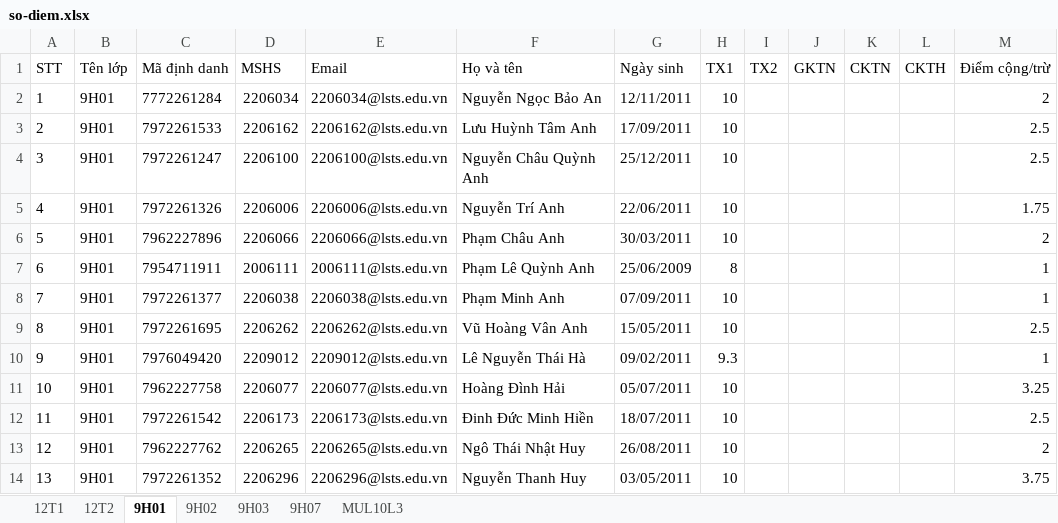
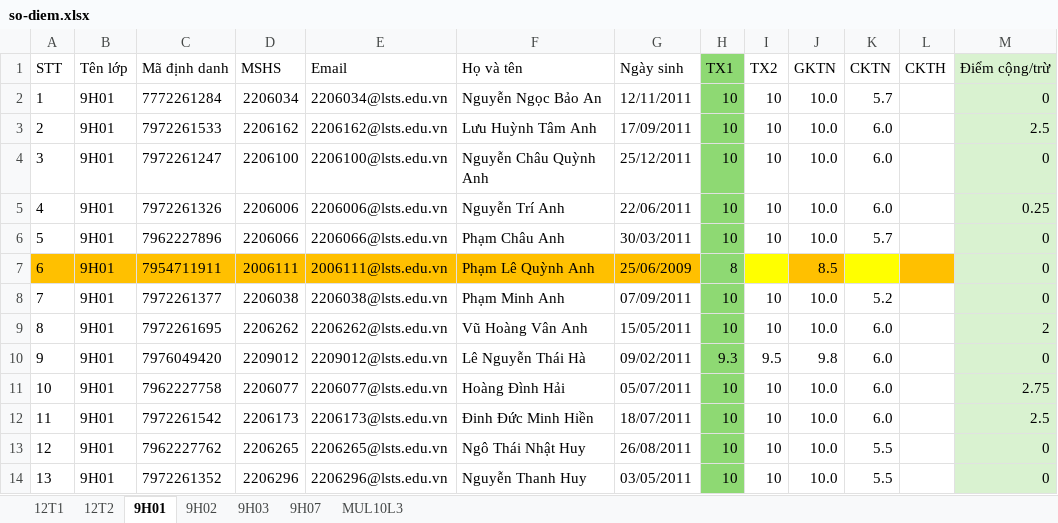
Before and after one commit to VuKhang-lsts/SodiemHK22526, an Excel workbook: data/so-diem.xlsx, sheet 9H01, drawn as a sheet; only a part is shown; values as stored, in another font and other column widths than the file's, no borders; table styles not drawn; the diff covers the shown part only; the diff names each change by its address in the sheet, - before the commit and + after, or states it on an @@ line.

```diff
--- a/data/so-diem.xlsx (sheet 9H01)
+++ b/data/so-diem.xlsx (sheet 9H01)
-H1:H14 fill: none
+H1:H14 fill: #8ED973
-M1:M14 fill: none
+M1:M14 fill: #D9F2D0
-I2:I6 (TX2): (empty)
+I2:I6 (TX2): 10
-J2:J6 (GKTN): (empty)
+J2:J6 (GKTN): 10.0
-K2 (CKTN): (empty)
+K2 (CKTN): 5.7
-M2 (Điểm cộng/trừ): 2
+M2 (Điểm cộng/trừ): 0
-K3:K5 (CKTN): (empty)
+K3:K5 (CKTN): 6.0
-M4 (Điểm cộng/trừ): 2.5
+M4 (Điểm cộng/trừ): 0
-M5 (Điểm cộng/trừ): 1.75
+M5 (Điểm cộng/trừ): 0.25
-K6 (CKTN): (empty)
+K6 (CKTN): 5.7
-M6 (Điểm cộng/trừ): 2
+M6 (Điểm cộng/trừ): 0
-A7:G7 fill: none
+A7:G7 fill: #FFC000
-I7 fill: none
+I7 fill: #FFFF00
-J7 (GKTN): (empty)
+J7 (GKTN): 8.5
-J7 fill: none
+J7 fill: #FFC000
-K7 fill: none
+K7 fill: #FFFF00
-L7 fill: none
+L7 fill: #FFC000
-M7:M8 (Điểm cộng/trừ): 1
+M7:M8 (Điểm cộng/trừ): 0
-I8:I9 (TX2): (empty)
+I8:I9 (TX2): 10
-J8:J9 (GKTN): (empty)
+J8:J9 (GKTN): 10.0
-K8 (CKTN): (empty)
+K8 (CKTN): 5.2
-K9:K12 (CKTN): (empty)
+K9:K12 (CKTN): 6.0
-M9 (Điểm cộng/trừ): 2.5
+M9 (Điểm cộng/trừ): 2
-I10 (TX2): (empty)
+I10 (TX2): 9.5
-J10 (GKTN): (empty)
+J10 (GKTN): 9.8
-M10 (Điểm cộng/trừ): 1
+M10 (Điểm cộng/trừ): 0
-I11:I14 (TX2): (empty)
+I11:I14 (TX2): 10
-J11:J14 (GKTN): (empty)
+J11:J14 (GKTN): 10.0
-M11 (Điểm cộng/trừ): 3.25
+M11 (Điểm cộng/trừ): 2.75
-K13:K14 (CKTN): (empty)
+K13:K14 (CKTN): 5.5
-M13 (Điểm cộng/trừ): 2
+M13 (Điểm cộng/trừ): 0
-M14 (Điểm cộng/trừ): 3.75
+M14 (Điểm cộng/trừ): 0
```
Also changed, not shown: 67 edited cells and cell formats elsewhere in this sheet, sheet 9H02, sheet MUL10L3, sheet 9H07, sheet 9H03, sheet 12T1, sheet 12T2.
